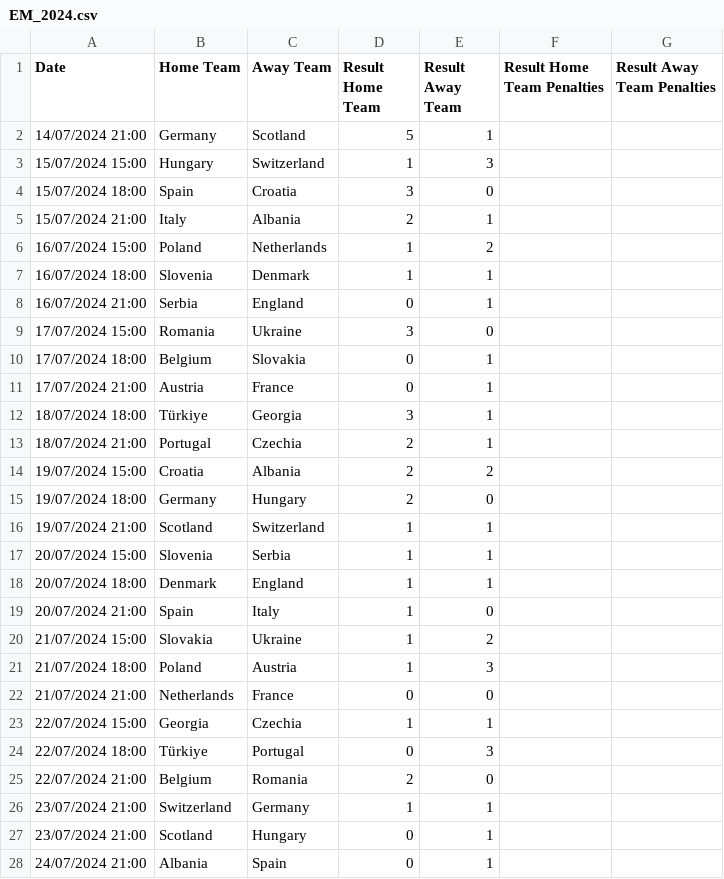
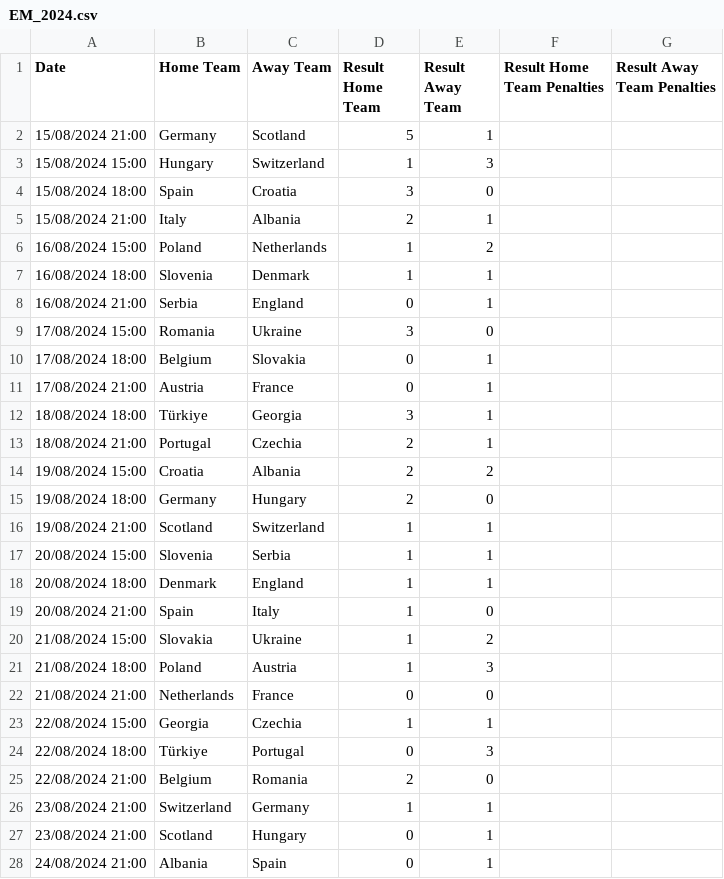
Before and after one commit to smn-hrtzsch/SPS, a CSV file: csv-files/EM_2024.csv, drawn as a sheet; only a part is shown; the diff covers the shown part only.

```diff
--- a/csv-files/EM_2024.csv
+++ b/csv-files/EM_2024.csv
@@ -1,28 +1,28 @@
 Date;Home Team;Away Team;Result Home Team;Result Away Team;Result Home Team Penalties;Result Away Team Penalties
-14/07/2024 21:00;Germany;Scotland;5;1;;
-15/07/2024 15:00;Hungary;Switzerland;1;3;;
-15/07/2024 18:00;Spain;Croatia;3;0;;
-15/07/2024 21:00;Italy;Albania;2;1;;
-16/07/2024 15:00;Poland;Netherlands;1;2;;
-16/07/2024 18:00;Slovenia;Denmark;1;1;;
-16/07/2024 21:00;Serbia;England;0;1;;
-17/07/2024 15:00;Romania;Ukraine;3;0;;
-17/07/2024 18:00;Belgium;Slovakia;0;1;;
-17/07/2024 21:00;Austria;France;0;1;;
-18/07/2024 18:00;Türkiye;Georgia;3;1;;
-18/07/2024 21:00;Portugal;Czechia;2;1;;
-19/07/2024 15:00;Croatia;Albania;2;2;;
-19/07/2024 18:00;Germany;Hungary;2;0;;
-19/07/2024 21:00;Scotland;Switzerland;1;1;;
-20/07/2024 15:00;Slovenia;Serbia;1;1;;
-20/07/2024 18:00;Denmark;England;1;1;;
-20/07/2024 21:00;Spain;Italy;1;0;;
-21/07/2024 15:00;Slovakia;Ukraine;1;2;;
-21/07/2024 18:00;Poland;Austria;1;3;;
-21/07/2024 21:00;Netherlands;France;0;0;;
-22/07/2024 15:00;Georgia;Czechia;1;1;;
-22/07/2024 18:00;Türkiye;Portugal;0;3;;
-22/07/2024 21:00;Belgium;Romania;2;0;;
-23/07/2024 21:00;Switzerland;Germany;1;1;;
-23/07/2024 21:00;Scotland;Hungary;0;1;;
-24/07/2024 21:00;Albania;Spain;0;1;;
+15/08/2024 21:00;Germany;Scotland;5;1;;
+15/08/2024 15:00;Hungary;Switzerland;1;3;;
+15/08/2024 18:00;Spain;Croatia;3;0;;
+15/08/2024 21:00;Italy;Albania;2;1;;
+16/08/2024 15:00;Poland;Netherlands;1;2;;
+16/08/2024 18:00;Slovenia;Denmark;1;1;;
+16/08/2024 21:00;Serbia;England;0;1;;
+17/08/2024 15:00;Romania;Ukraine;3;0;;
+17/08/2024 18:00;Belgium;Slovakia;0;1;;
+17/08/2024 21:00;Austria;France;0;1;;
+18/08/2024 18:00;Türkiye;Georgia;3;1;;
+18/08/2024 21:00;Portugal;Czechia;2;1;;
+19/08/2024 15:00;Croatia;Albania;2;2;;
+19/08/2024 18:00;Germany;Hungary;2;0;;
+19/08/2024 21:00;Scotland;Switzerland;1;1;;
+20/08/2024 15:00;Slovenia;Serbia;1;1;;
+20/08/2024 18:00;Denmark;England;1;1;;
+20/08/2024 21:00;Spain;Italy;1;0;;
+21/08/2024 15:00;Slovakia;Ukraine;1;2;;
+21/08/2024 18:00;Poland;Austria;1;3;;
+21/08/2024 21:00;Netherlands;France;0;0;;
+22/08/2024 15:00;Georgia;Czechia;1;1;;
+22/08/2024 18:00;Türkiye;Portugal;0;3;;
+22/08/2024 21:00;Belgium;Romania;2;0;;
+23/08/2024 21:00;Switzerland;Germany;1;1;;
+23/08/2024 21:00;Scotland;Hungary;0;1;;
+24/08/2024 21:00;Albania;Spain;0;1;;
```
Also changed, not shown: 24 edited cells elsewhere in this file, 3 other files.
